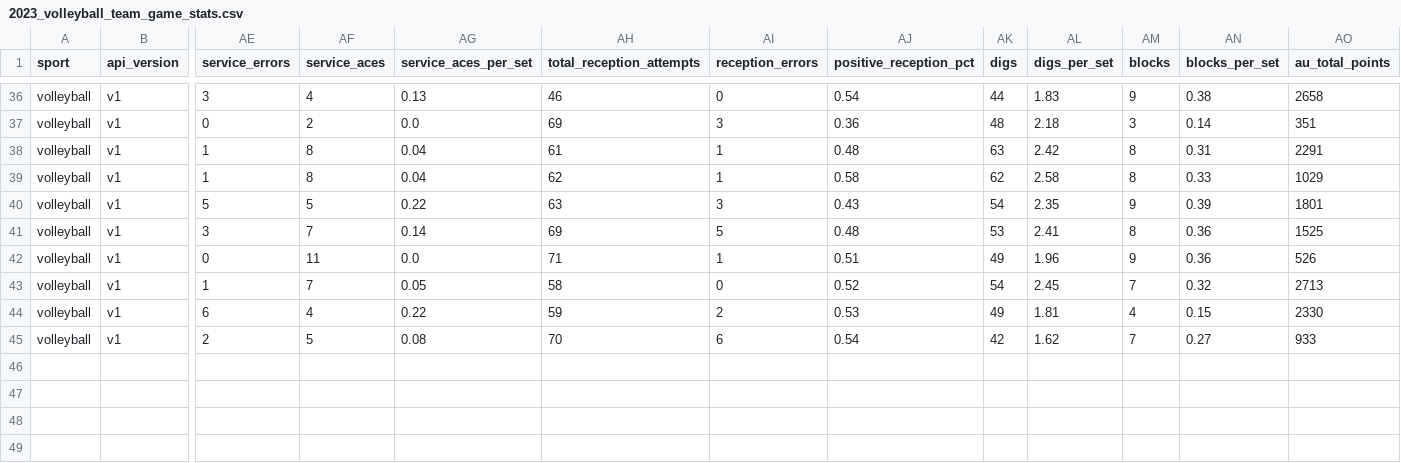
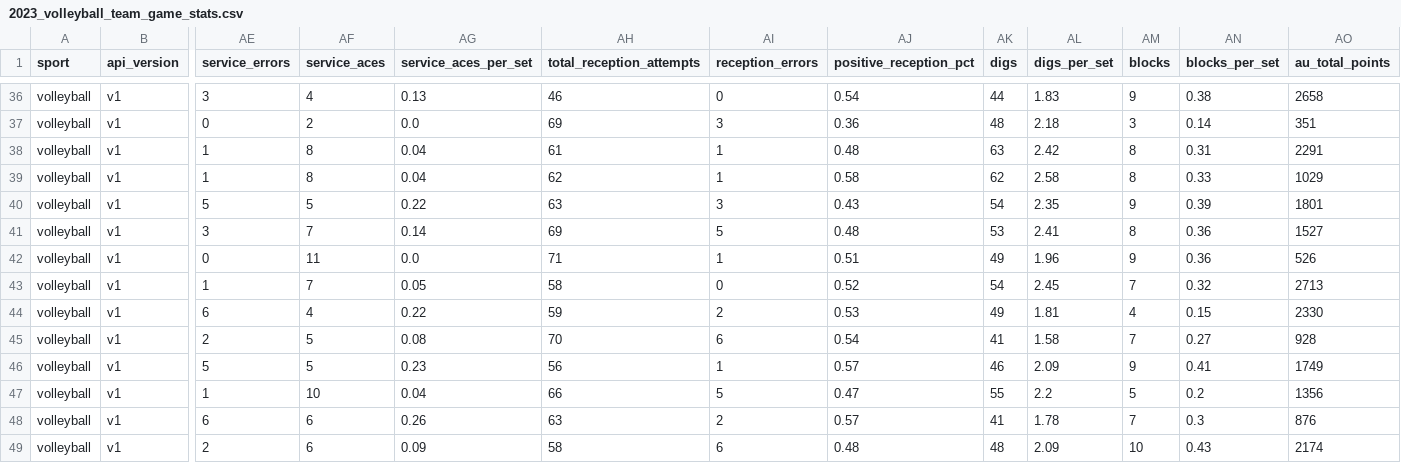
Before and after one commit to armstjc/athletes-unlimited-data, a CSV file: volleyball/team_stats/game_stats/2023_volleyball_team_game_stats.csv, drawn as a sheet; only a part is shown, gaps mark what is left out; rows hold the shown columns only; the diff names each change by its address in the sheet, - before the commit and + after, or states it on an @@ line.

```diff
--- a/volleyball/team_stats/game_stats/2023_volleyball_team_game_stats.csv
+++ b/volleyball/team_stats/game_stats/2023_volleyball_team_game_stats.csv
-AO41 (au_total_points): 1525
+AO41 (au_total_points): 1527
-AK45 (digs): 42
+AK45 (digs): 41
-AL45 (digs_per_set): 1.62
+AL45 (digs_per_set): 1.58
-AO45 (au_total_points): 933
+AO45 (au_total_points): 928
+row 46: volleyball | v1 | 5 | 5 | 0.23 | 56 | 1 | 0.57 | 46 | 2.09 | 9 | 0.41 | 1749
+row 47: volleyball | v1 | 1 | 10 | 0.04 | 66 | 5 | 0.47 | 55 | 2.2 | 5 | 0.2 | 1356
+row 48: volleyball | v1 | 6 | 6 | 0.26 | 63 | 2 | 0.57 | 41 | 1.78 | 7 | 0.3 | 876
+row 49: volleyball | v1 | 2 | 6 | 0.09 | 58 | 6 | 0.48 | 48 | 2.09 | 10 | 0.43 | 2174
```
Also changed, not shown: volleyball/team_stats/season_stats/2023_volleyball_team_season_stats.csv, 1 other file.
